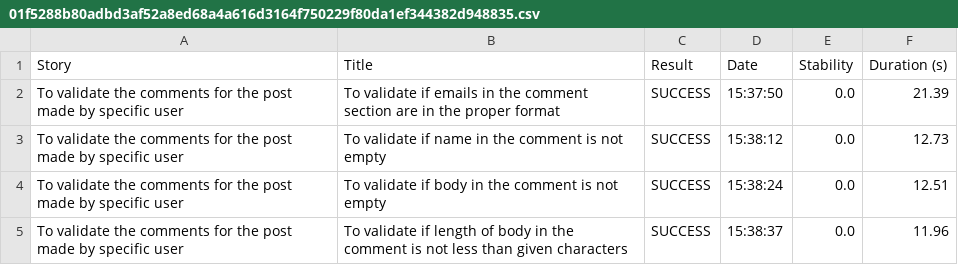
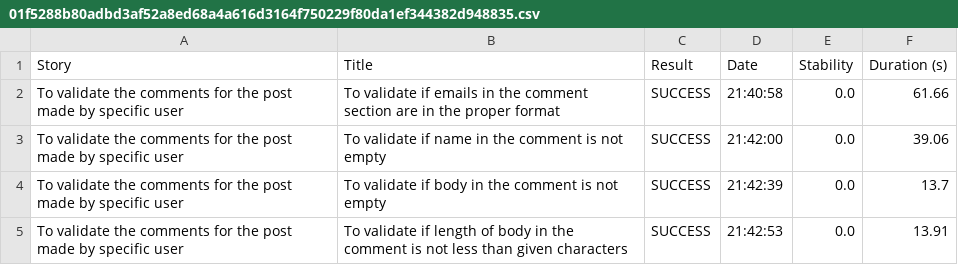
Before and after one commit to manoharbangar/API-Test-With-Rest-Assured-and-Serenity, a CSV file: target/site/serenity/01f5288b80adbd3af52a8ed68a4a616d3164f750229f80da1ef344382d948835.csv, drawn as a sheet.

```diff
--- a/target/site/serenity/01f5288b80adbd3af52a8ed68a4a616d3164f750229f80da1ef344382d948835.csv
+++ b/target/site/serenity/01f5288b80adbd3af52a8ed68a4a616d3164f750229f80da1ef344382d948835.csv
@@ -1,5 +1,5 @@
 "Story","Title","Result","Date","Stability","Duration (s)"
-"To validate the comments for the post made by specific user","To validate if emails in the comment section are in the proper format","SUCCESS","15:37:50","0.0","21.39"
-"To validate the comments for the post made by specific user","To validate if name in the comment is not empty","SUCCESS","15:38:12","0.0","12.73"
-"To validate the comments for the post made by specific user","To validate if body in the comment is not empty","SUCCESS","15:38:24","0.0","12.51"
-"To validate the comments for the post made by specific user","To validate if length of body in the comment is not less than given characters","SUCCESS","15:38:37","0.0","11.96"
+"To validate the comments for the post made by specific user","To validate if emails in the comment section are in the proper format","SUCCESS","21:40:58","0.0","61.66"
+"To validate the comments for the post made by specific user","To validate if name in the comment is not empty","SUCCESS","21:42:00","0.0","39.06"
+"To validate the comments for the post made by specific user","To validate if body in the comment is not empty","SUCCESS","21:42:39","0.0","13.7"
+"To validate the comments for the post made by specific user","To validate if length of body in the comment is not less than given characters","SUCCESS","21:42:53","0.0","13.91"
```
Also changed, not shown: target/site/serenity/507d733315b28a4457ab6acfd27959168996303a1c99fb2c162da85bfa240c57.csv, target/site/serenity/a172eb25c5e9039baf2ffbc3500e93a5f7a69cf9447cefcc6b92615b2a1e35a3.csv, 35 other files.
